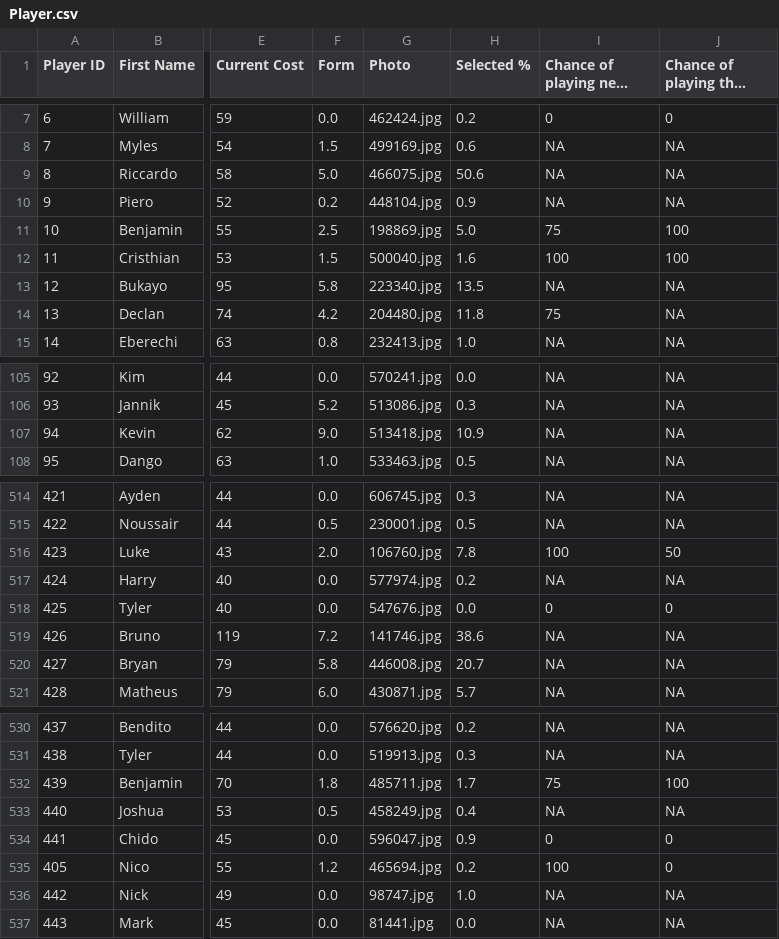
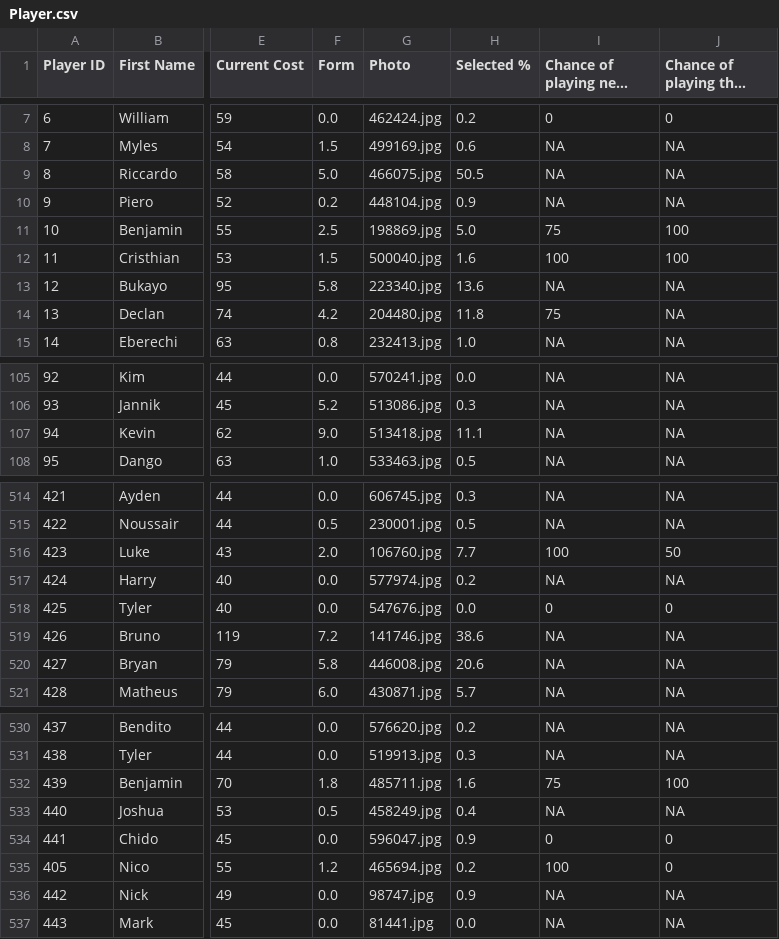
Before and after one commit to ARW4/FPL_Project, a CSV file: Player.csv, drawn as a sheet; only a part is shown, gaps mark what is left out; long unchanged cells end in …; the diff covers the shown part only; the diff names each change by its address in the sheet, - before the commit and + after, or states it on an @@ line.

```diff
--- a/Player.csv
+++ b/Player.csv
-H9 (Selected %): 50.6
+H9 (Selected %): 50.5
-H13 (Selected %): 13.5
+H13 (Selected %): 13.6
-H107 (Selected %): 10.9
+H107 (Selected %): 11.1
-H516 (Selected %): 7.8
+H516 (Selected %): 7.7
-H520 (Selected %): 20.7
+H520 (Selected %): 20.6
-H532 (Selected %): 1.7
+H532 (Selected %): 1.6
-H536 (Selected %): 1.0
+H536 (Selected %): 0.9
```
Also changed, not shown: 36 edited cells elsewhere in this file.
